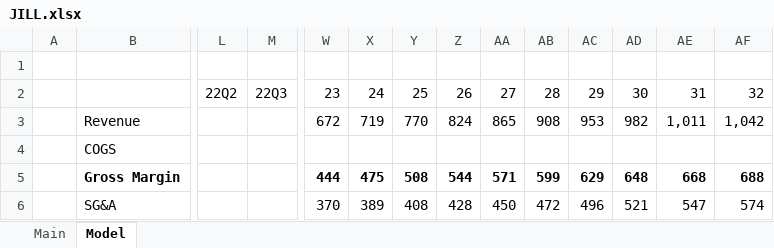
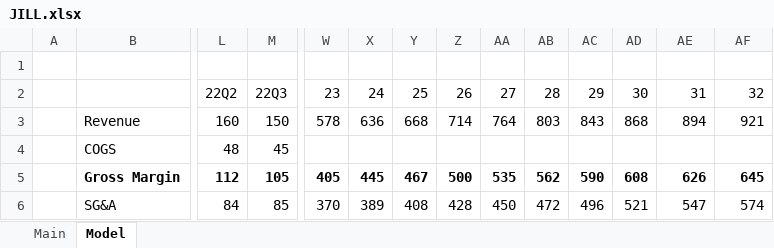
Before and after one commit to SimonisWrong/investingModels, an Excel workbook: DCF Models/JILL.xlsx, sheet Model, drawn as a sheet; only a part is shown, gaps mark what is left out; values as stored, in another font and other column widths than the file's, no borders; charts and pictures not drawn; the diff covers the shown part only; the diff names each change by its address in the sheet, - before the commit and + after, or states it on an @@ line.

Commit message:
2022Q3 DCF Update for J.Jill (JILL)
Very underpriced (at the time of update Dec/7/2022).
Price target: $27.50

```diff
--- a/DCF Models/JILL.xlsx (sheet Model)
+++ b/DCF Models/JILL.xlsx (sheet Model)
-L3: (empty)
+L3: 160
-M3: (empty)
+M3: 150
-W3: 672
+W3: 578
-X3: 719
+X3: 636
-Y3: 770
+Y3: 668
-Z3: 824
+Z3: 714
-AA3: 865
+AA3: 764
-AB3: 908
+AB3: 803
-AC3: 953
+AC3: 843
-AD3: 982
+AD3: 868
-AE3: 1,011
+AE3: 894
-AF3: 1,042
+AF3: 921
-L4: (empty)
+L4: 48
-M4: (empty)
+M4: 45
-L5: (empty)
+L5: 112
-M5: (empty)
+M5: 105
-W5: 444
+W5: 405
-X5: 475
+X5: 445
-Y5: 508
+Y5: 467
-Z5: 544
+Z5: 500
-AA5: 571
+AA5: 535
-AB5: 599
+AB5: 562
-AC5: 629
+AC5: 590
-AD5: 648
+AD5: 608
-AE5: 668
+AE5: 626
-AF5: 688
+AF5: 645
-L6: (empty)
+L6: 84
-M6: (empty)
+M6: 85
```
Also changed, not shown: 2 added rows and 341 edited cells elsewhere in this sheet, sheet Main, formulas that keep their value, charts or pictures.
